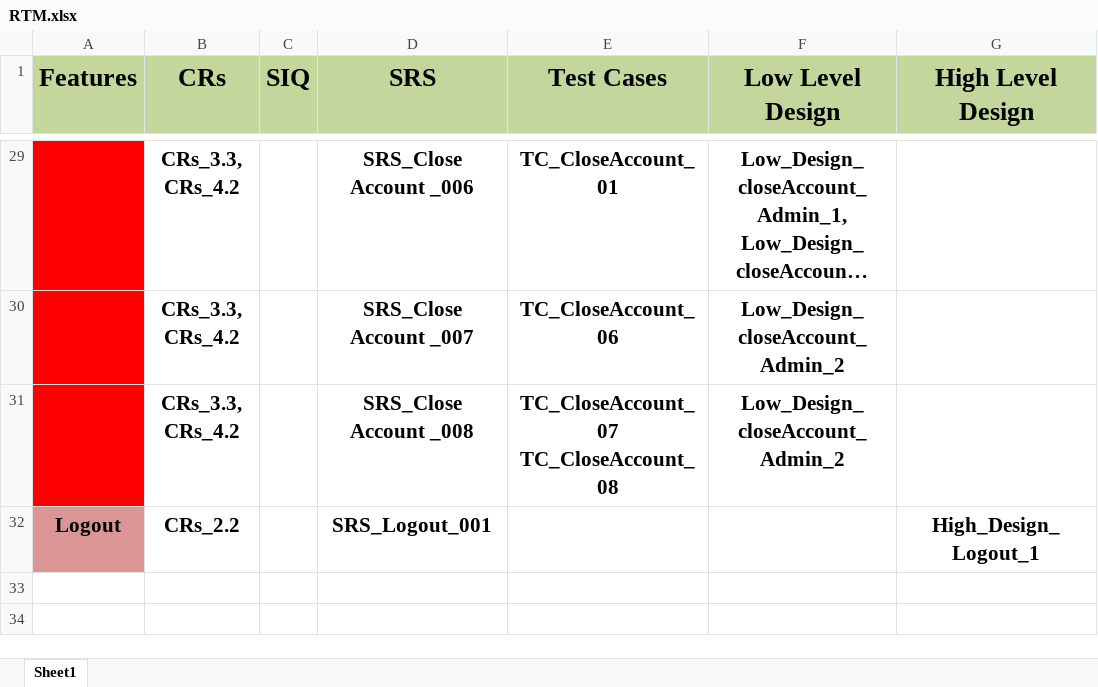
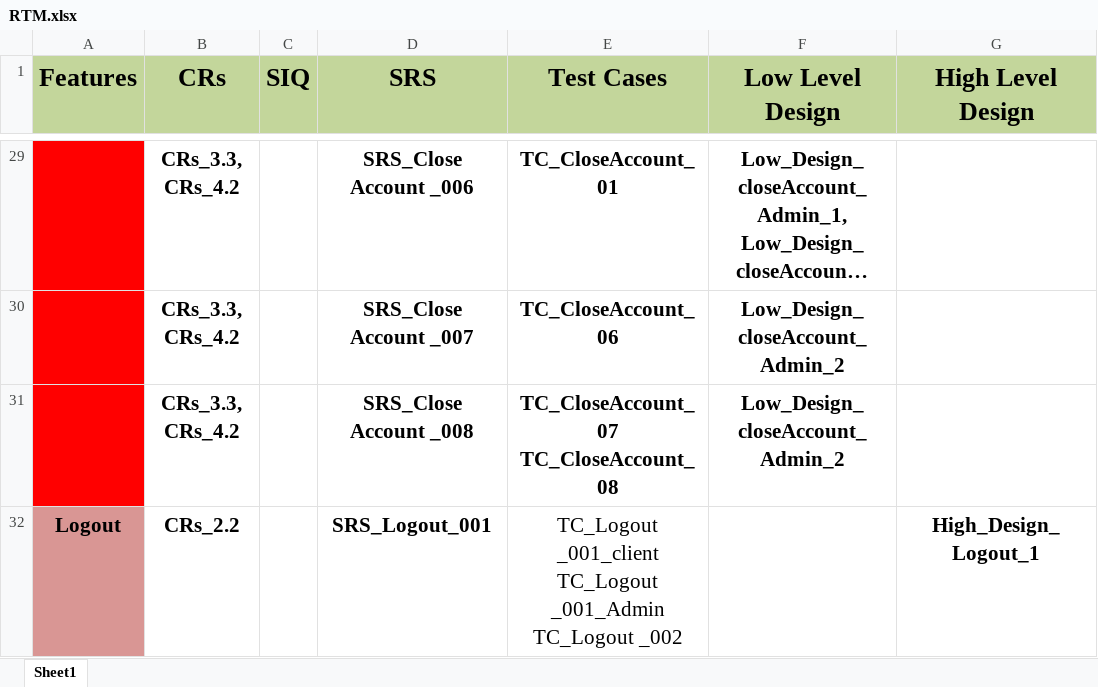
Before and after one commit to EsraaEMostafa/Internet-banking-system, an Excel workbook: Requirements/RTM.xlsx, sheet Sheet1, drawn as a sheet; only a part is shown, gaps mark what is left out; long unchanged cells end in …; values as stored, in another font and other column widths than the file's, no borders; ↵ is a line break in a cell; the diff names each change by its address in the sheet, - before the commit and + after, or states it on an @@ line.

Commit message:
Add files via upload
add test cases of Logout

```diff
--- a/Requirements/RTM.xlsx (sheet Sheet1)
+++ b/Requirements/RTM.xlsx (sheet Sheet1)
-E32 (Test Cases): (empty)
+E32 (Test Cases): TC_Logout _001_client ↵ TC_Logout _001_Admin ↵ TC_Logout _002
```
